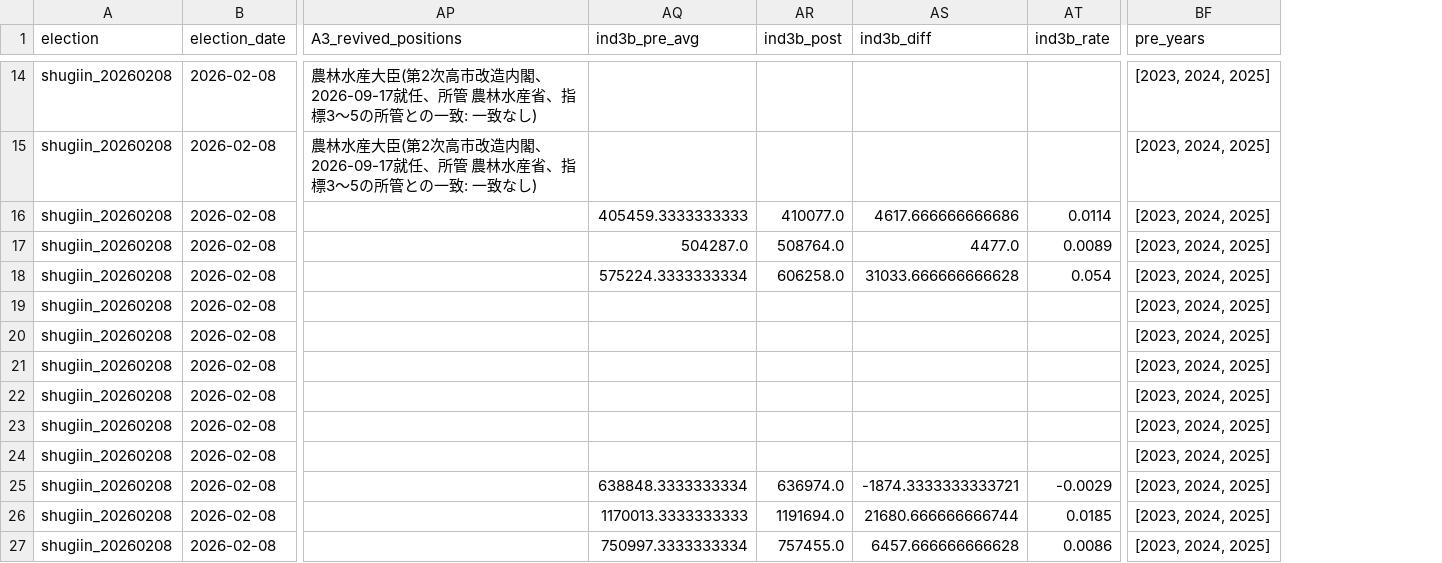
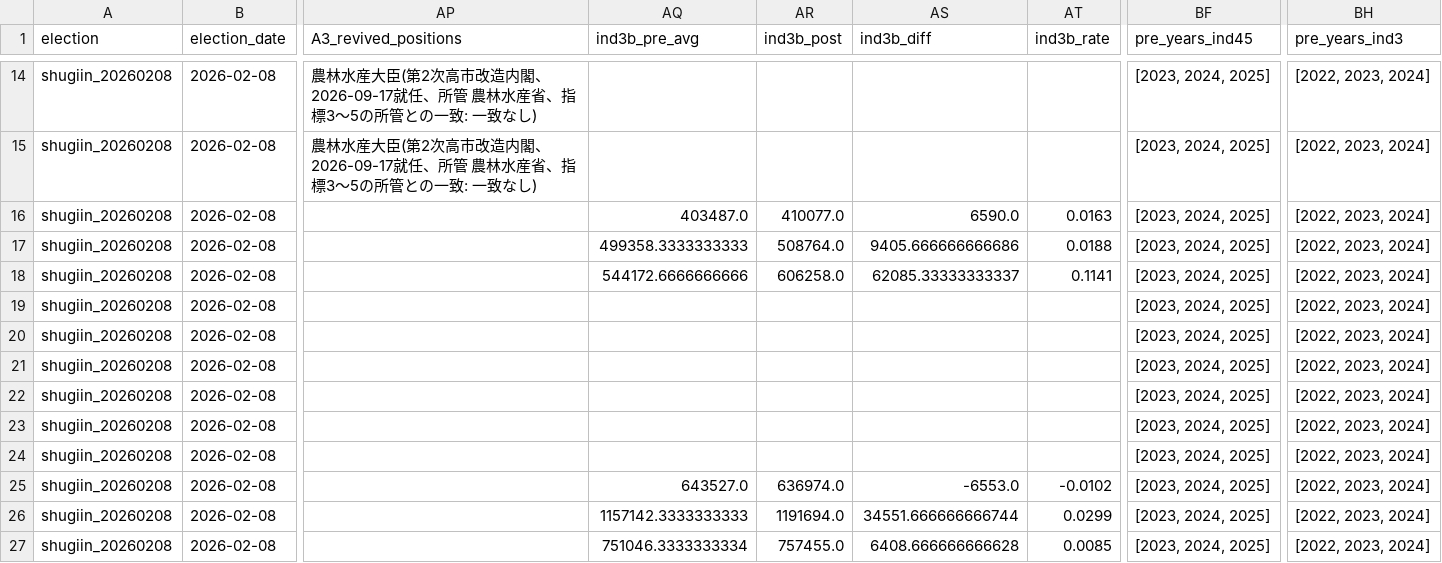
Before and after one commit to nen10/municipal-budget-election-timeline, a CSV file: data/processed/matrix_tochigi_shugiin_20260208.csv, drawn as a sheet; only a part is shown, gaps mark what is left out; the diff covers the shown part only; the diff names each change by its address in the sheet, - before the commit and + after, or states it on an @@ line.

```diff
--- a/data/processed/matrix_tochigi_shugiin_20260208.csv
+++ b/data/processed/matrix_tochigi_shugiin_20260208.csv
+column BH (pre_years_ind3), rows 14-27: all [2022, 2023, 2024]
-BF1: pre_years
+BF1: pre_years_ind45
-AQ16 (ind3b_pre_avg): 405459.3333333333
+AQ16 (ind3b_pre_avg): 403487.0
-AS16 (ind3b_diff): 4617.666666666686
+AS16 (ind3b_diff): 6590.0
-AT16 (ind3b_rate): 0.0114
+AT16 (ind3b_rate): 0.0163
-AQ17 (ind3b_pre_avg): 504287.0
+AQ17 (ind3b_pre_avg): 499358.3333333333
-AS17 (ind3b_diff): 4477.0
+AS17 (ind3b_diff): 9405.666666666686
-AT17 (ind3b_rate): 0.0089
+AT17 (ind3b_rate): 0.0188
-AQ18 (ind3b_pre_avg): 575224.3333333334
+AQ18 (ind3b_pre_avg): 544172.6666666666
-AS18 (ind3b_diff): 31033.666666666628
+AS18 (ind3b_diff): 62085.33333333337
-AT18 (ind3b_rate): 0.054
+AT18 (ind3b_rate): 0.1141
-AQ25 (ind3b_pre_avg): 638848.3333333334
+AQ25 (ind3b_pre_avg): 643527.0
-AS25 (ind3b_diff): -1874.3333333333721
+AS25 (ind3b_diff): -6553.0
-AT25 (ind3b_rate): -0.0029
+AT25 (ind3b_rate): -0.0102
-AQ26 (ind3b_pre_avg): 1170013.3333333333
+AQ26 (ind3b_pre_avg): 1157142.3333333333
-AS26 (ind3b_diff): 21680.666666666744
+AS26 (ind3b_diff): 34551.666666666744
-AT26 (ind3b_rate): 0.0185
+AT26 (ind3b_rate): 0.0299
-AQ27 (ind3b_pre_avg): 750997.3333333334
+AQ27 (ind3b_pre_avg): 751046.3333333334
-AS27 (ind3b_diff): 6457.666666666628
+AS27 (ind3b_diff): 6408.666666666628
-AT27 (ind3b_rate): 0.0086
+AT27 (ind3b_rate): 0.0085
```
Also changed, not shown: 32 edited cells elsewhere in this file, data/processed/matrix_tochigi_shugiin_20211031.csv, data/processed/matrix_tochigi_shugiin_20241027.csv, 18 other files.
